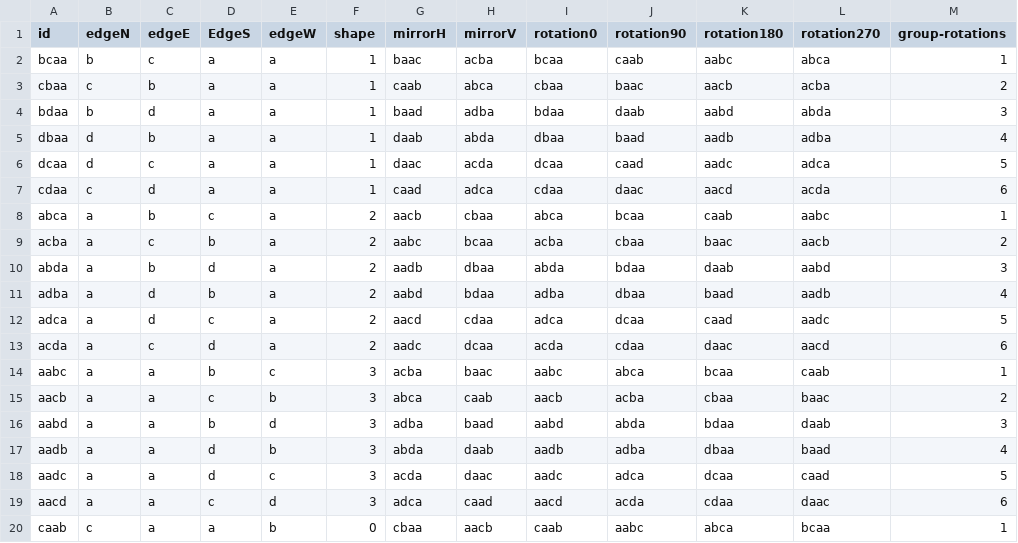
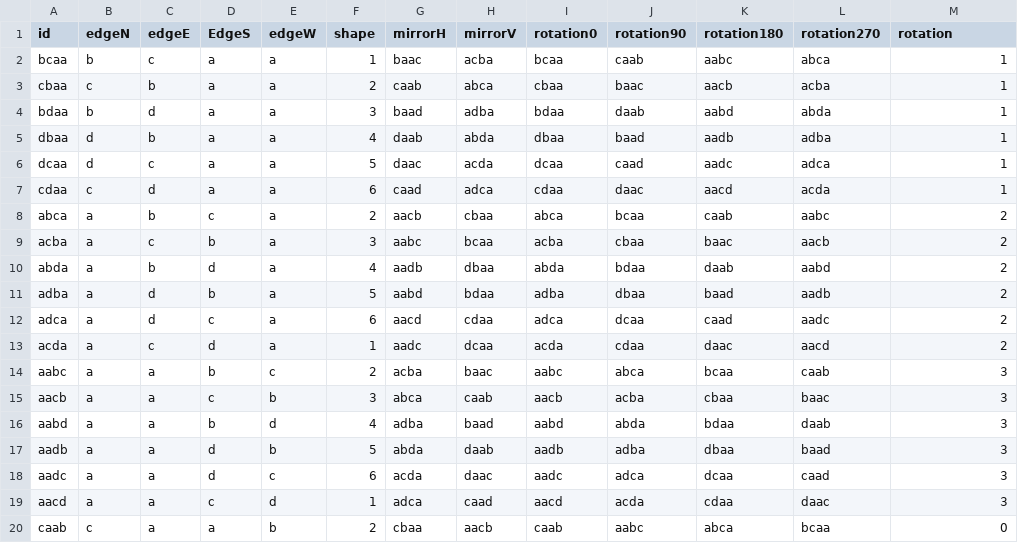
Before and after one commit to PlayfulProcess/recursive-patterns, a CSV file: public/patterns4.csv, drawn as a sheet; only a part is shown; the diff covers the shown part only.

```diff
--- a/public/patterns4.csv
+++ b/public/patterns4.csv
@@ -1,20 +1,20 @@
-id,edgeN,edgeE,EdgeS,edgeW,shape,mirrorH,mirrorV,rotation0,rotation90,rotation180,rotation270,group-rotations
+id,edgeN,edgeE,EdgeS,edgeW,shape,mirrorH,mirrorV,rotation0,rotation90,rotation180,rotation270,rotation
 bcaa,b,c,a,a,1,baac,acba,bcaa,caab,aabc,abca,1
-cbaa,c,b,a,a,1,caab,abca,cbaa,baac,aacb,acba,2
-bdaa,b,d,a,a,1,baad,adba,bdaa,daab,aabd,abda,3
-dbaa,d,b,a,a,1,daab,abda,dbaa,baad,aadb,adba,4
-dcaa,d,c,a,a,1,daac,acda,dcaa,caad,aadc,adca,5
-cdaa,c,d,a,a,1,caad,adca,cdaa,daac,aacd,acda,6
-abca,a,b,c,a,2,aacb,cbaa,abca,bcaa,caab,aabc,1
-acba,a,c,b,a,2,aabc,bcaa,acba,cbaa,baac,aacb,2
-abda,a,b,d,a,2,aadb,dbaa,abda,bdaa,daab,aabd,3
-adba,a,d,b,a,2,aabd,bdaa,adba,dbaa,baad,aadb,4
-adca,a,d,c,a,2,aacd,cdaa,adca,dcaa,caad,aadc,5
-acda,a,c,d,a,2,aadc,dcaa,acda,cdaa,daac,aacd,6
-aabc,a,a,b,c,3,acba,baac,aabc,abca,bcaa,caab,1
-aacb,a,a,c,b,3,abca,caab,aacb,acba,cbaa,baac,2
-aabd,a,a,b,d,3,adba,baad,aabd,abda,bdaa,daab,3
-aadb,a,a,d,b,3,abda,daab,aadb,adba,dbaa,baad,4
-aadc,a,a,d,c,3,acda,daac,aadc,adca,dcaa,caad,5
-aacd,a,a,c,d,3,adca,caad,aacd,acda,cdaa,daac,6
-caab,c,a,a,b,0,cbaa,aacb,caab,aabc,abca,bcaa,1
+cbaa,c,b,a,a,2,caab,abca,cbaa,baac,aacb,acba,1
+bdaa,b,d,a,a,3,baad,adba,bdaa,daab,aabd,abda,1
+dbaa,d,b,a,a,4,daab,abda,dbaa,baad,aadb,adba,1
+dcaa,d,c,a,a,5,daac,acda,dcaa,caad,aadc,adca,1
+cdaa,c,d,a,a,6,caad,adca,cdaa,daac,aacd,acda,1
+abca,a,b,c,a,2,aacb,cbaa,abca,bcaa,caab,aabc,2
+acba,a,c,b,a,3,aabc,bcaa,acba,cbaa,baac,aacb,2
+abda,a,b,d,a,4,aadb,dbaa,abda,bdaa,daab,aabd,2
+adba,a,d,b,a,5,aabd,bdaa,adba,dbaa,baad,aadb,2
+adca,a,d,c,a,6,aacd,cdaa,adca,dcaa,caad,aadc,2
+acda,a,c,d,a,1,aadc,dcaa,acda,cdaa,daac,aacd,2
+aabc,a,a,b,c,2,acba,baac,aabc,abca,bcaa,caab,3
+aacb,a,a,c,b,3,abca,caab,aacb,acba,cbaa,baac,3
+aabd,a,a,b,d,4,adba,baad,aabd,abda,bdaa,daab,3
+aadb,a,a,d,b,5,abda,daab,aadb,adba,dbaa,baad,3
+aadc,a,a,d,c,6,acda,daac,aadc,adca,dcaa,caad,3
+aacd,a,a,c,d,1,adca,caad,aacd,acda,cdaa,daac,3
+caab,c,a,a,b,2,cbaa,aacb,caab,aabc,abca,bcaa,0
```
Also changed, not shown: 150 edited cells elsewhere in this file, 3 other files.
